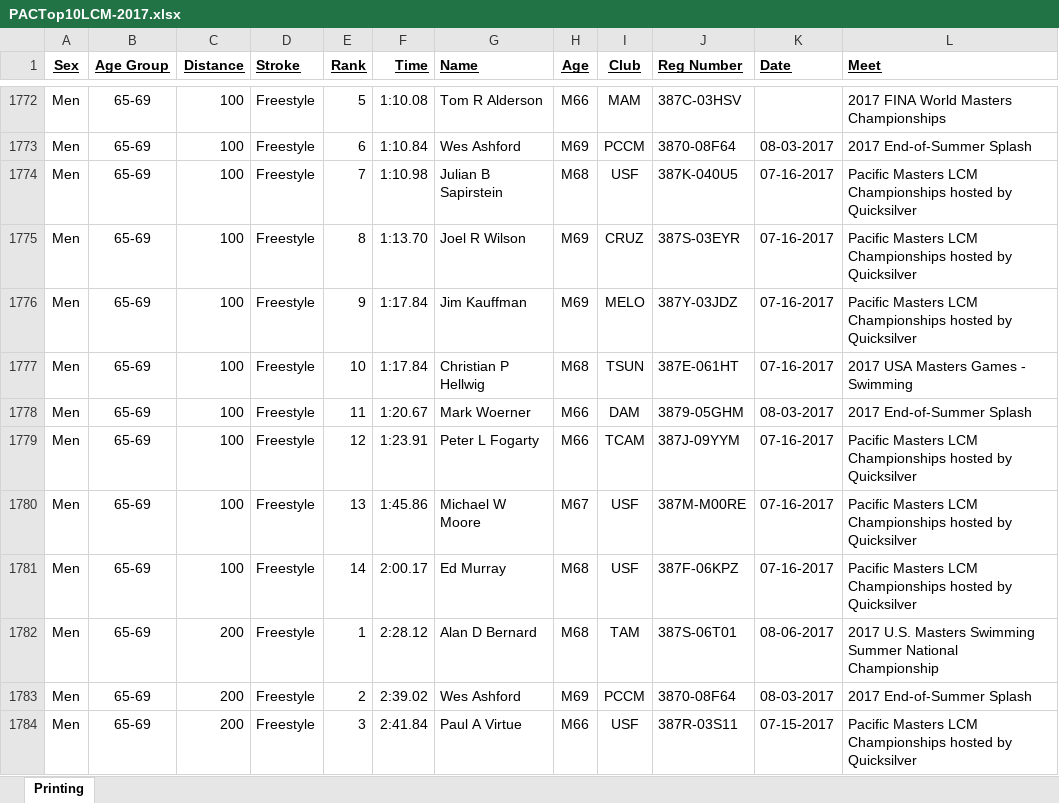
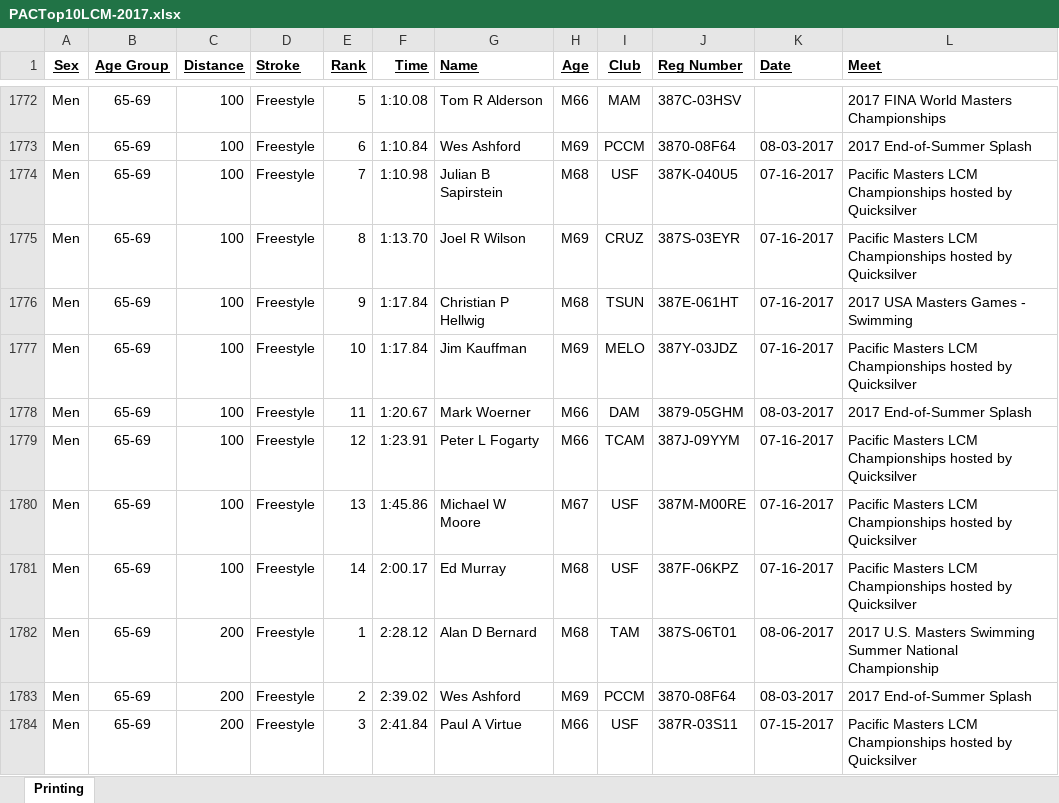
Before and after one commit to bobup/PMSTopTen, an Excel workbook: SeasonData/Season-2017/SourceData-2017/PACTop10LCM-2017.xlsx, sheet Printing, drawn as a sheet; only a part is shown, gaps mark what is left out; values as stored, in another font and other column widths than the file's, no borders; the diff names each change by its address in the sheet, - before the commit and + after, or states it on an @@ line.

```diff
--- a/SeasonData/Season-2017/SourceData-2017/PACTop10LCM-2017.xlsx (sheet Printing)
+++ b/SeasonData/Season-2017/SourceData-2017/PACTop10LCM-2017.xlsx (sheet Printing)
-G1776 (Name): Jim Kauffman
+G1776 (Name): Christian P Hellwig
-H1776 (Age): M69
+H1776 (Age): M68
-I1776 (Club): MELO
+I1776 (Club): TSUN
-J1776 (Reg Number): 387Y-03JDZ
+J1776 (Reg Number): 387E-061HT
-L1776 (Meet): Pacific Masters LCM Championships hosted by Quicksilver
+L1776 (Meet): 2017 USA Masters Games - Swimming
-G1777 (Name): Christian P Hellwig
+G1777 (Name): Jim Kauffman
-H1777 (Age): M68
+H1777 (Age): M69
-I1777 (Club): TSUN
+I1777 (Club): MELO
-J1777 (Reg Number): 387E-061HT
+J1777 (Reg Number): 387Y-03JDZ
-L1777 (Meet): 2017 USA Masters Games - Swimming
+L1777 (Meet): Pacific Masters LCM Championships hosted by Quicksilver
```
Also changed, not shown: SeasonData/Season-2017/SourceData-2017/PACTOP10SCY-2017.xlsx, SeasonData/Season-2017/SourceData-2017/PACTop10SCM-2017.xlsx, 17 other files.
